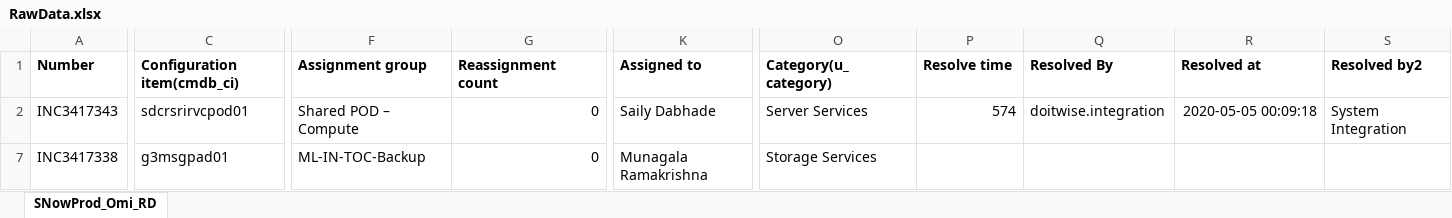
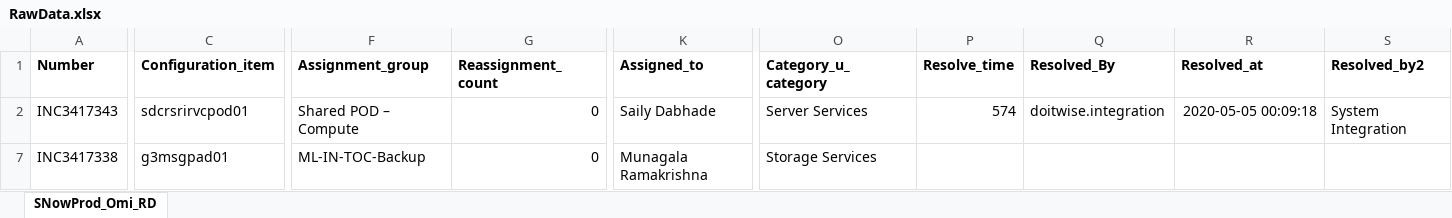
Before and after one commit to vivek42537/SQL-Python, an Excel workbook: RawData.xlsx, sheet SNowProd_Omi_RD, drawn as a sheet; only a part is shown, gaps mark what is left out; values as stored, in another font and other column widths than the file's, no borders; table styles not drawn; the diff covers the shown part only; the diff names each change by its address in the sheet, - before the commit and + after, or states it on an @@ line.

```diff
--- a/RawData.xlsx (sheet SNowProd_Omi_RD)
+++ b/RawData.xlsx (sheet SNowProd_Omi_RD)
-C1: Configuration item(cmdb_ci)
+C1: Configuration_item
-F1: Assignment group
+F1: Assignment_group
-G1: Reassignment count
+G1: Reassignment_count
-K1: Assigned to
+K1: Assigned_to
-O1: Category(u_category)
+O1: Category_u_category
-P1: Resolve time
+P1: Resolve_time
-Q1: Resolved By
+Q1: Resolved_By
-R1: Resolved at
+R1: Resolved_at
-S1: Resolved by2
+S1: Resolved_by2
```
Also changed, not shown: 2 edited cells elsewhere in this sheet, 3 other files.
